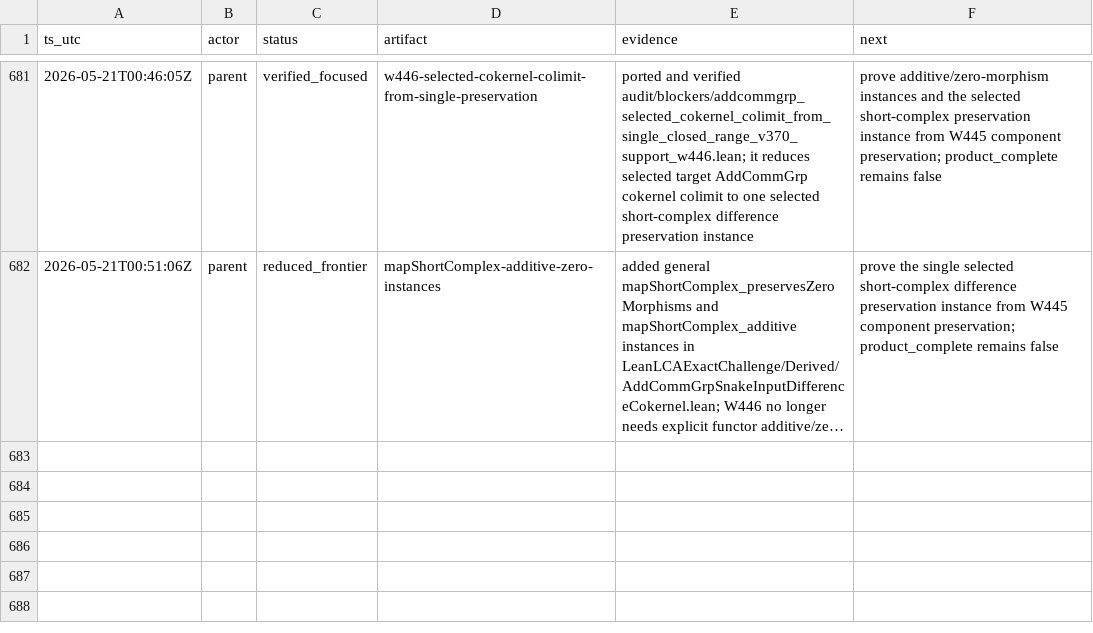
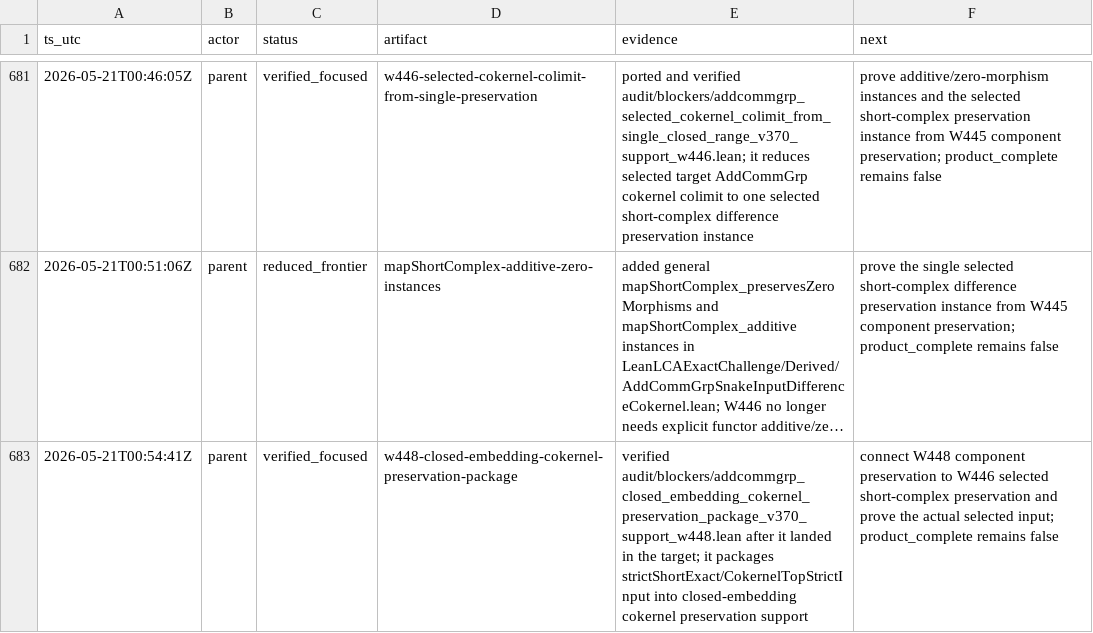
Before and after one commit to Rokurolize/lean-lca-exact-challenge-20260518, a TSV file: progress.tsv, drawn as a sheet; only a part is shown, gaps mark what is left out; long unchanged cells end in …; the diff names each change by its address in the sheet, - before the commit and + after, or states it on an @@ line.

Commit message:
Sync short complex preservation packet artifacts

```diff
--- a/progress.tsv
+++ b/progress.tsv
+row 683: 2026-05-21T00:54:41Z | parent | verified_focused | w448-closed-embedding-cokernel-preservation-package | verified audit/blockers/addcommgrp_closed_embedding_cokernel_preservation_package_v370_support_w448.lean after it landed in the target; it packages strictShortExact/CokernelTopStrictInput into closed-embedding cokernel preservation support | connect W448 component preservation to W446 selected short-complex preservation and prove the actual selected input; product_complete remains false
```
Also changed, not shown: 22 other files.
